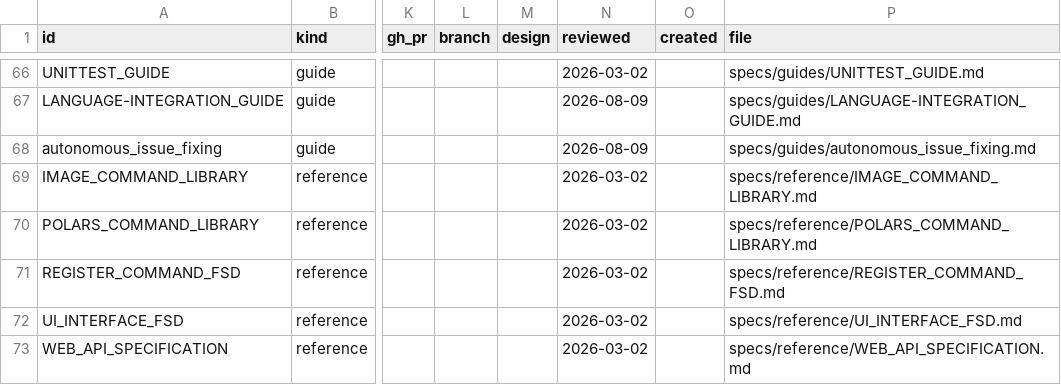
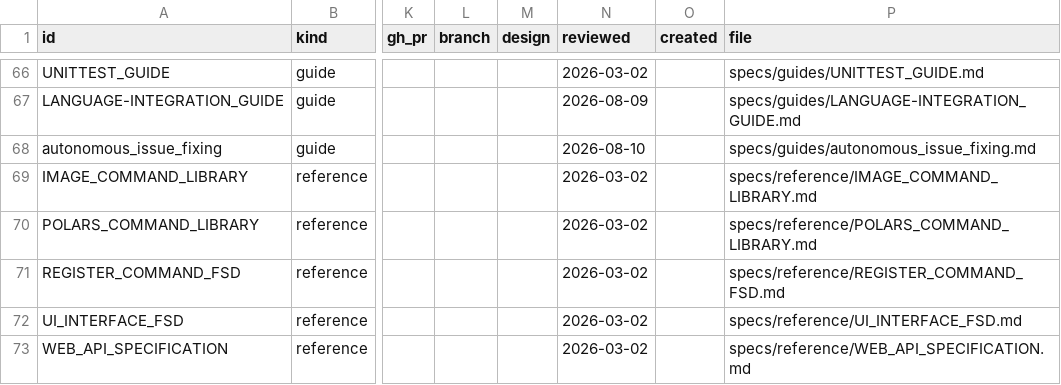
Before and after one commit to orest-d/liquers, a CSV file: specs/index.csv, drawn as a sheet; only a part is shown, gaps mark what is left out; the diff names each change by its address in the sheet, - before the commit and + after, or states it on an @@ line.

Commit message:
docs: align autonomous issue workflow with project phases

```diff
--- a/specs/index.csv
+++ b/specs/index.csv
-N68 (reviewed): 2026-08-09
+N68 (reviewed): 2026-08-10
```
Also changed, not shown: 1 other file.
